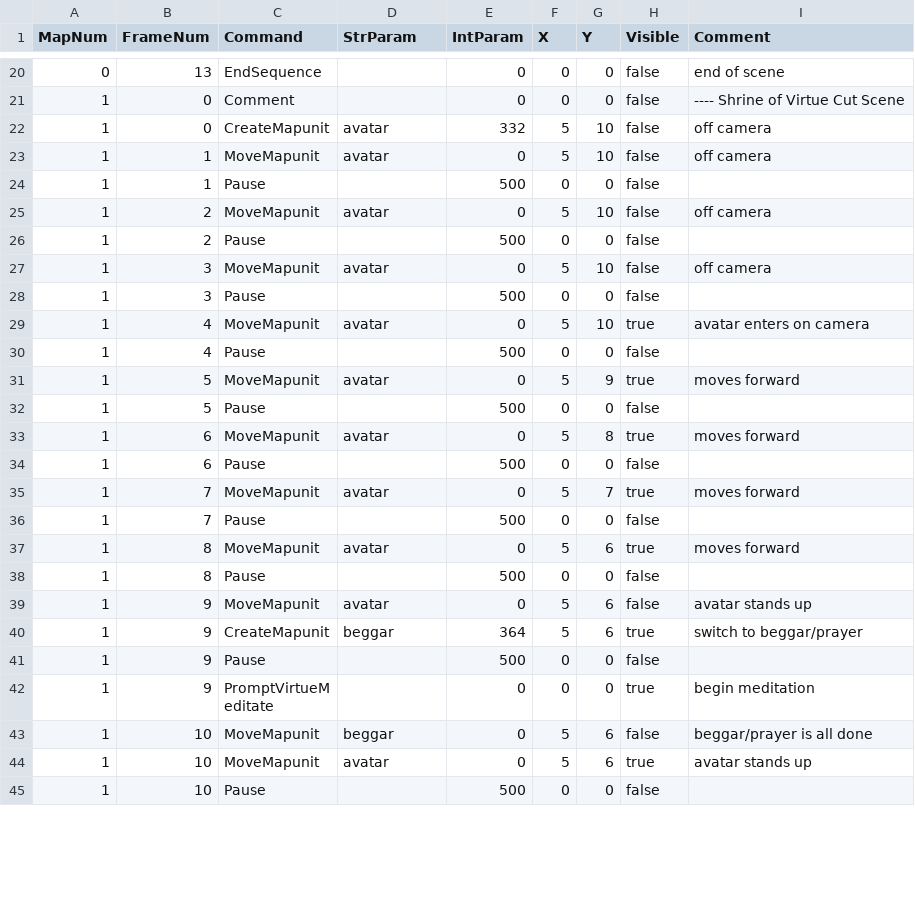
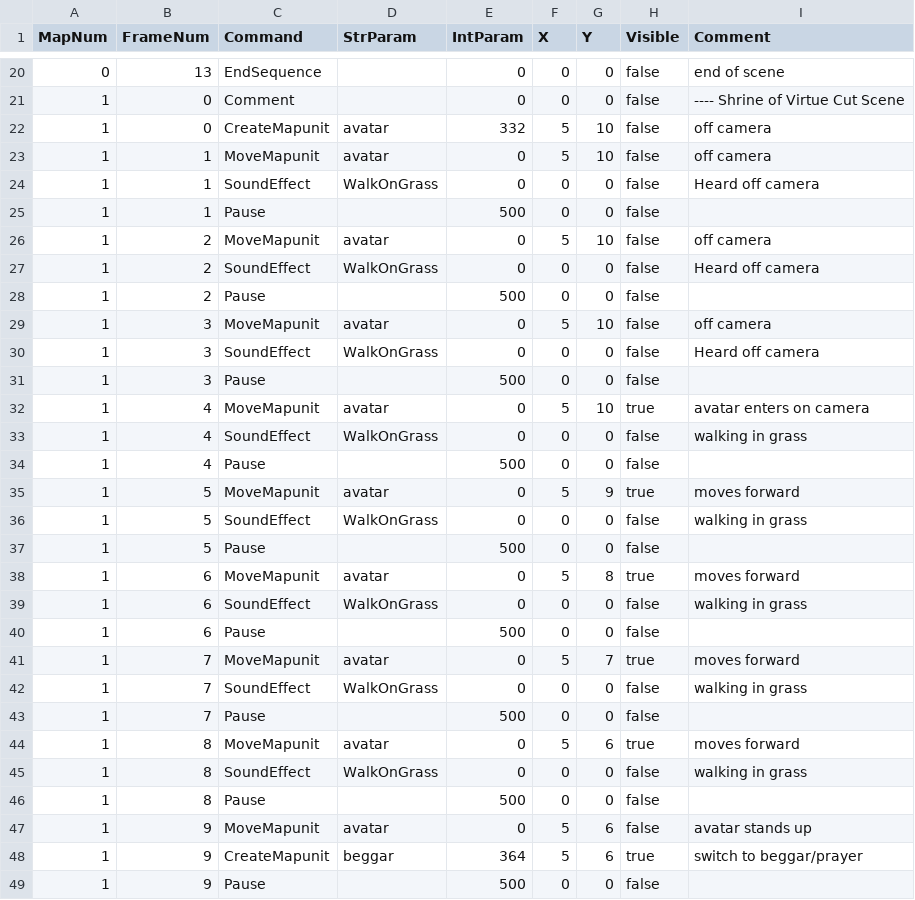
Before and after one commit to bradhannah/Ultima5Redux, a CSV file: Ultima5Redux/DataFiles/CutSceneScripts.csv, drawn as a sheet; only a part is shown, gaps mark what is left out; the shorter side is filled out with more unchanged rows; the diff covers the shown part only; the diff names each change by its address in the sheet, - before the commit and + after, or states it on an @@ line.

Commit message:
feat: added cut scene sound effects

```diff
--- a/Ultima5Redux/DataFiles/CutSceneScripts.csv
+++ b/Ultima5Redux/DataFiles/CutSceneScripts.csv
+row 24: 1 | 1 | SoundEffect | WalkOnGrass | 0 | 0 | 0 | false | Heard off camera
+row 27: 1 | 2 | SoundEffect | WalkOnGrass | 0 | 0 | 0 | false | Heard off camera
+row 30: 1 | 3 | SoundEffect | WalkOnGrass | 0 | 0 | 0 | false | Heard off camera
+row 33: 1 | 4 | SoundEffect | WalkOnGrass | 0 | 0 | 0 | false | walking in grass
+row 36: 1 | 5 | SoundEffect | WalkOnGrass | 0 | 0 | 0 | false | walking in grass
+row 39: 1 | 6 | SoundEffect | WalkOnGrass | 0 | 0 | 0 | false | walking in grass
+row 42: 1 | 7 | SoundEffect | WalkOnGrass | 0 | 0 | 0 | false | walking in grass
+row 45: 1 | 8 | SoundEffect | WalkOnGrass | 0 | 0 | 0 | false | walking in grass
```
Also changed, not shown: 4 added rows and 1 edited cell elsewhere in this file, 6 other files.
